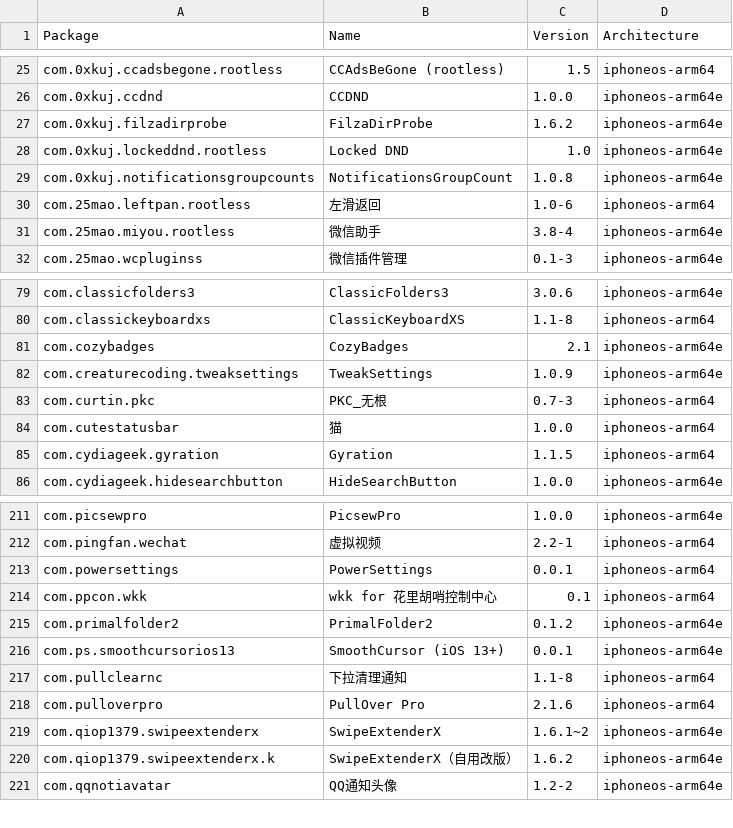
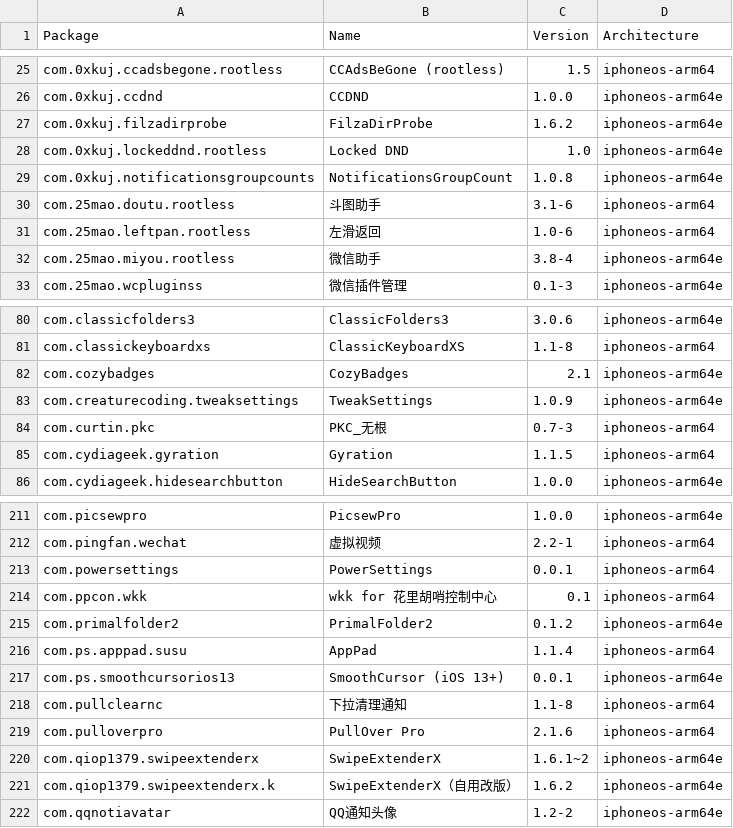
Before and after one commit to TrollStoreX/crc_bark, a CSV file: Library/Caches/com.nan.crc/cb8f4db08f054bf5c796c697cc397568b6c9b8a5a6c69a58b7bf20fc5e352883.csv, drawn as a sheet; only a part is shown, gaps mark what is left out; removed rows and columns are numbered as before the commit, all else as after; the diff names each change by its address in the sheet, - before the commit and + after, or states it on an @@ line.

```diff
--- a/Library/Caches/com.nan.crc/cb8f4db08f054bf5c796c697cc397568b6c9b8a5a6c69a58b7bf20fc5e352883.csv
+++ b/Library/Caches/com.nan.crc/cb8f4db08f054bf5c796c697cc397568b6c9b8a5a6c69a58b7bf20fc5e352883.csv
+row 30: com.25mao.doutu.rootless | 斗图助手 | 3.1-6 | iphoneos-arm64
-row 84: com.cutestatusbar | 猫 | 1.0.0 | iphoneos-arm64
+row 216: com.ps.apppad.susu | AppPad | 1.1.4 | iphoneos-arm64
```
